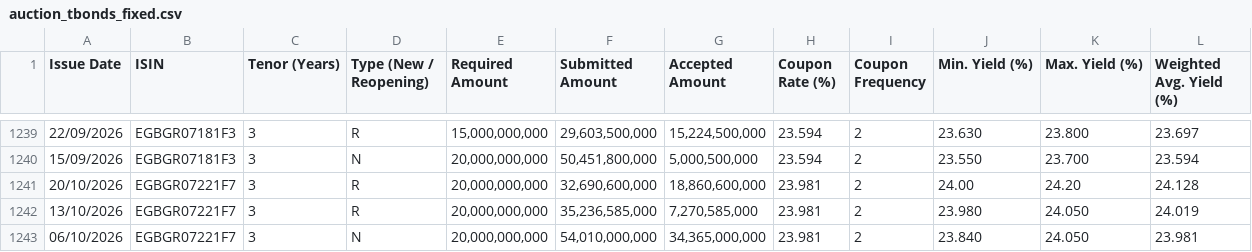
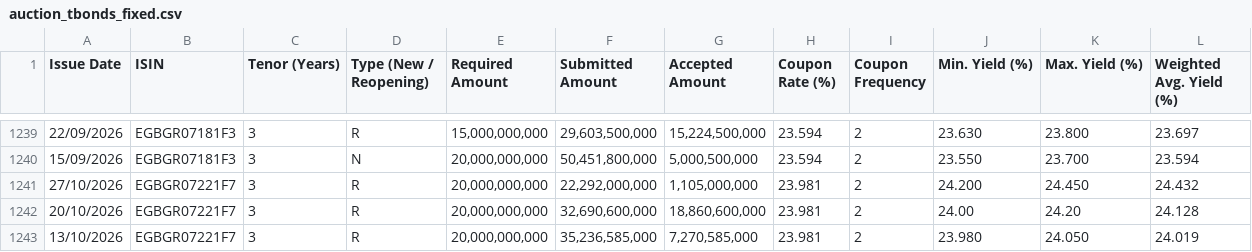
Before and after one commit to mogh0neim/egypt-macro, a CSV file: data/clean/records/auction_tbonds_fixed.csv, drawn as a sheet; only a part is shown, gaps mark what is left out; the shorter side is filled out with more unchanged rows; the diff names each change by its address in the sheet, - before the commit and + after, or states it on an @@ line.

```diff
--- a/data/clean/records/auction_tbonds_fixed.csv
+++ b/data/clean/records/auction_tbonds_fixed.csv
+row 1241: 27/10/2026 | EGBGR07221F7 | 3 | R | 20,000,000,000 | 22,292,000,000 | 1,105,000,000 | 23.981 | 2 | 24.200 | 24.450 | 24.432
```
Also changed, not shown: data/clean/records/auction_tbonds_frn.csv, data/clean/series/conia.csv, 23 other files.
